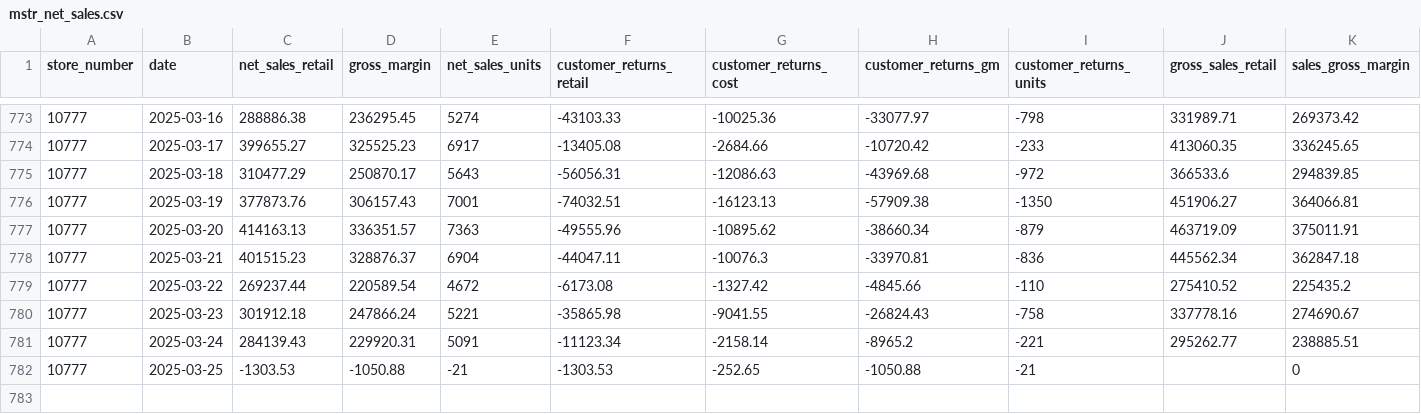
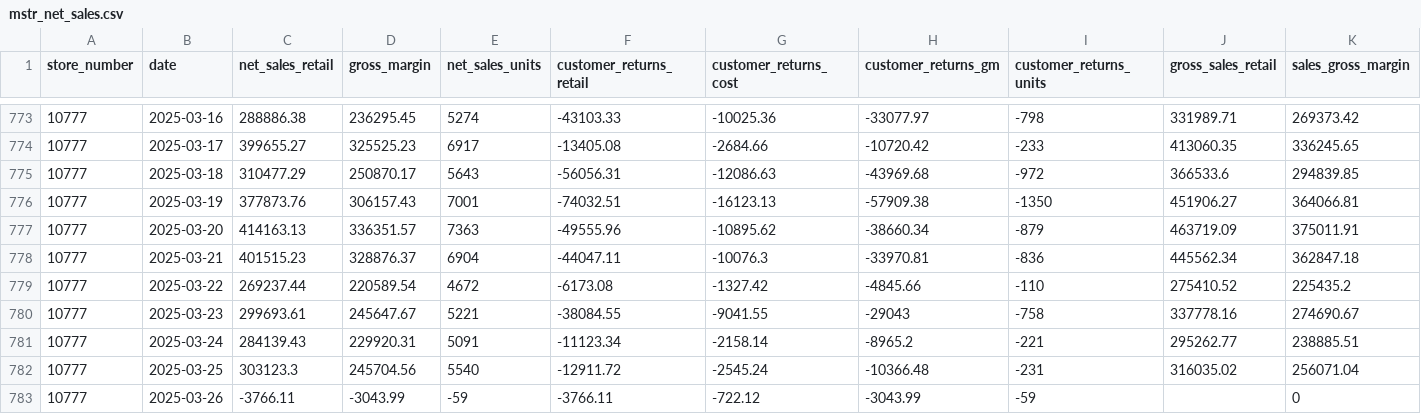
Before and after one commit to EdwardKing1701/tr_ecom_dbt, a CSV file: seeds/load/daily/mstr_net_sales.csv, drawn as a sheet; only a part is shown, gaps mark what is left out; rows hold the shown columns only; the diff covers the shown part only; the diff names each change by its address in the sheet, - before the commit and + after, or states it on an @@ line.

Commit message:
Automated update of seed files

```diff
--- a/seeds/load/daily/mstr_net_sales.csv
+++ b/seeds/load/daily/mstr_net_sales.csv
-C780 (net_sales_retail): 301912.18
+C780 (net_sales_retail): 299693.61
-D780 (gross_margin): 247866.24
+D780 (gross_margin): 245647.67
-F780 (customer_returns_retail): -35865.98
+F780 (customer_returns_retail): -38084.55
-H780 (customer_returns_gm): -26824.43
+H780 (customer_returns_gm): -29043
-C782 (net_sales_retail): -1303.53
+C782 (net_sales_retail): 303123.3
-D782 (gross_margin): -1050.88
+D782 (gross_margin): 245704.56
-E782 (net_sales_units): -21
+E782 (net_sales_units): 5540
-F782 (customer_returns_retail): -1303.53
+F782 (customer_returns_retail): -12911.72
-G782 (customer_returns_cost): -252.65
+G782 (customer_returns_cost): -2545.24
-H782 (customer_returns_gm): -1050.88
+H782 (customer_returns_gm): -10366.48
-I782 (customer_returns_units): -21
+I782 (customer_returns_units): -231
-J782 (gross_sales_retail): (empty)
+J782 (gross_sales_retail): 316035.02
-K782 (sales_gross_margin): 0
+K782 (sales_gross_margin): 256071.04
+row 783: 10777 | 2025-03-26 | -3766.11 | -3043.99 | -59 | -3766.11 | -722.12 | -3043.99 | -59 |  | 0
```
Also changed, not shown: 1 edited cell elsewhere in this file.
